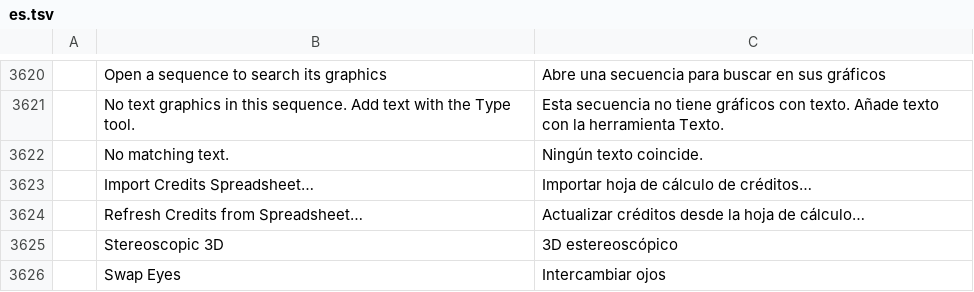
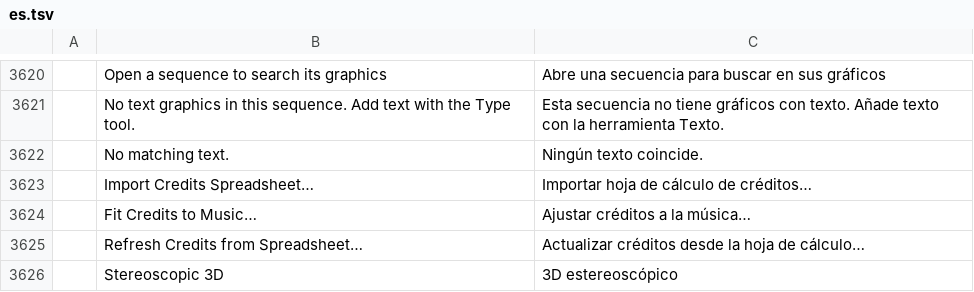
Before and after one commit to ubuntuokos/CinemaFundArchitecture4, a TSV file: crates/ui-egui/src/i18n/es.tsv, drawn as a sheet; only a part is shown, gaps mark what is left out; the shorter side is filled out with more unchanged rows; the diff names each change by its address in the sheet, - before the commit and + after, or states it on an @@ line.

```diff
--- a/crates/ui-egui/src/i18n/es.tsv
+++ b/crates/ui-egui/src/i18n/es.tsv
+row 3624:  | Fit Credits to Music… | Ajustar créditos a la música…
```
Also changed, not shown: crates/ui-egui/src/i18n/fr.tsv, crates/ui-egui/src/i18n/id.tsv, 6 other files.
